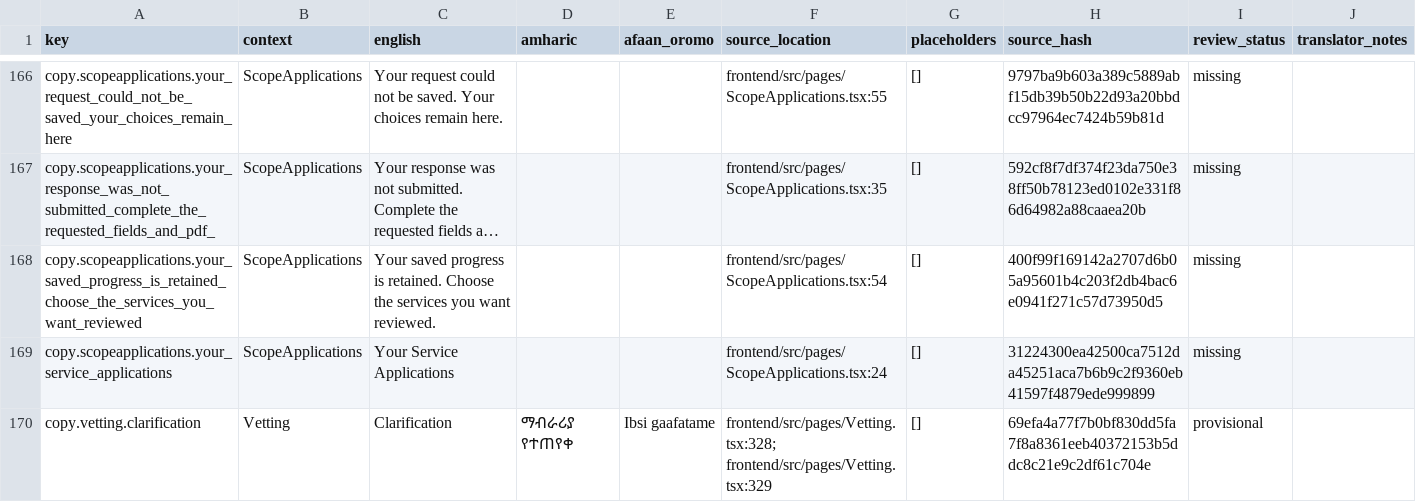
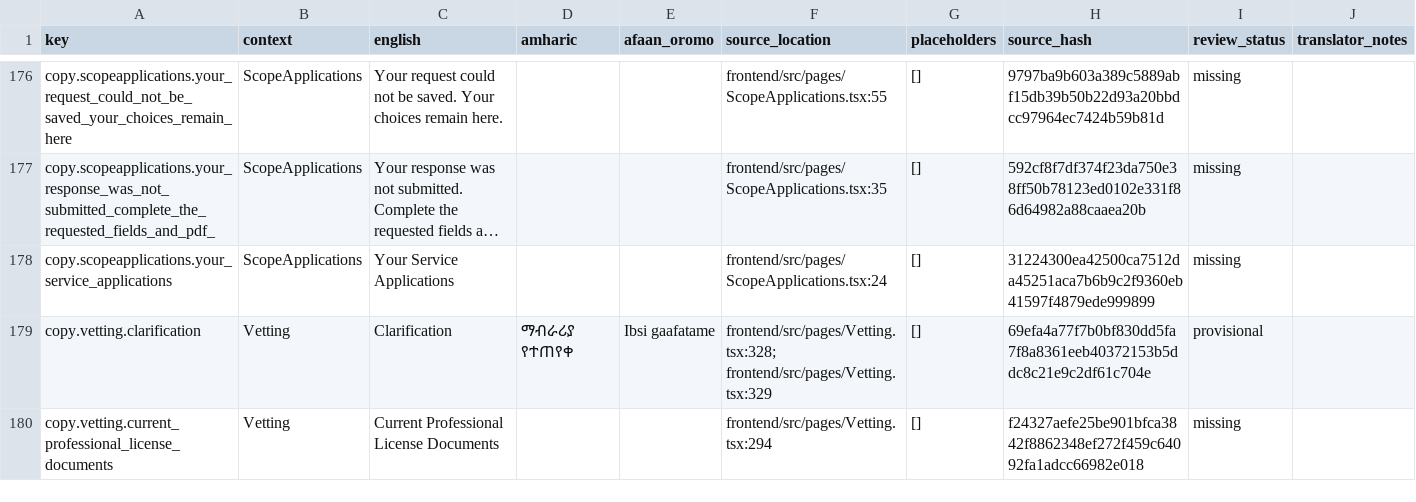
Before and after one commit to natnaelTi/tele-tena, a CSV file: localization/application-workflow-delta.csv, drawn as a sheet; only a part is shown, gaps mark what is left out; the shorter side is filled out with more unchanged rows; long unchanged cells end in …; removed rows and columns are numbered as before the commit, all else as after; the diff covers the shown part only; the diff names each change by its address in the sheet, - before the commit and + after, or states it on an @@ line.

```diff
--- a/localization/application-workflow-delta.csv
+++ b/localization/application-workflow-delta.csv
-row 168: copy.scopeapplications.your_saved_progress_is_retained_choose_the_services_you_want_reviewed | ScopeApplications | Your saved progress is retained. Choose the services you want reviewed. |  |  | frontend/src/pages/ScopeApplications.tsx:54 | [] | 400f99f169142a2707d6b05a95601b4c203f2db4bac6e0941f271c57d73950d5 | missing
```
Also changed, not shown: 10 added rows and 15 edited cells elsewhere in this file, 9 other files.
